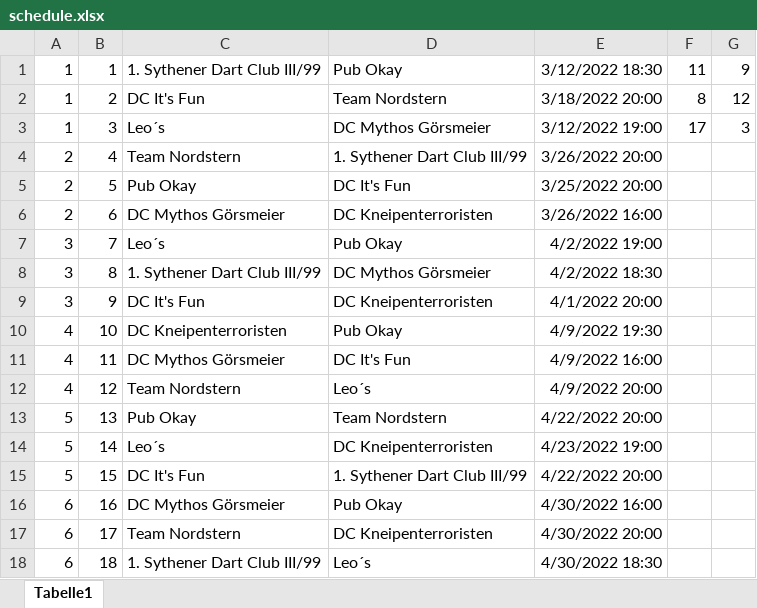
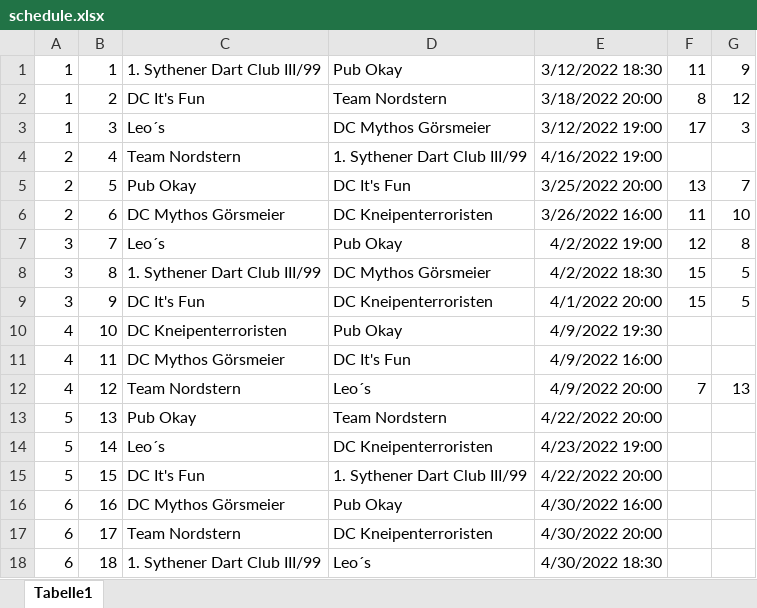
Before and after one commit to ch4oSj0k3r/nordsternApp, an Excel workbook: assets/schedule.xlsx, sheet Tabelle1, drawn as a sheet; only a part is shown; values as stored, in another font and other column widths than the file's, no borders; the diff names each change by its address in the sheet, - before the commit and + after, or states it on an @@ line.

```diff
--- a/assets/schedule.xlsx (sheet Tabelle1)
+++ b/assets/schedule.xlsx (sheet Tabelle1)
-E4: 3/26/2022 20:00
+E4: 4/16/2022 19:00
-F5: (empty)
+F5: 13
-G5: (empty)
+G5: 7
-F6: (empty)
+F6: 11
-G6: (empty)
+G6: 10
-F7: (empty)
+F7: 12
-G7: (empty)
+G7: 8
-F8:F9: (empty)
+F8:F9: 15
-G8:G9: (empty)
+G8:G9: 5
-F12: (empty)
+F12: 7
-G12: (empty)
+G12: 13
```
Also changed, not shown: 9 other files.
